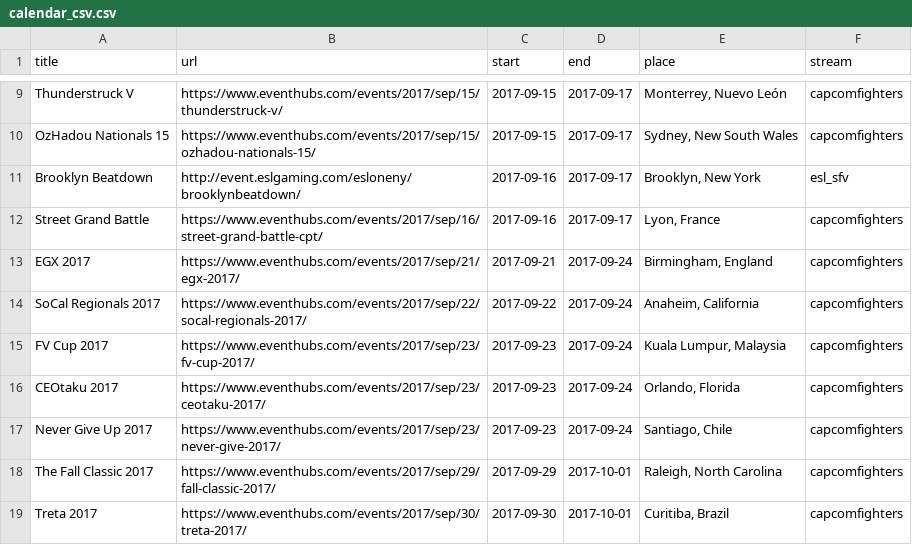
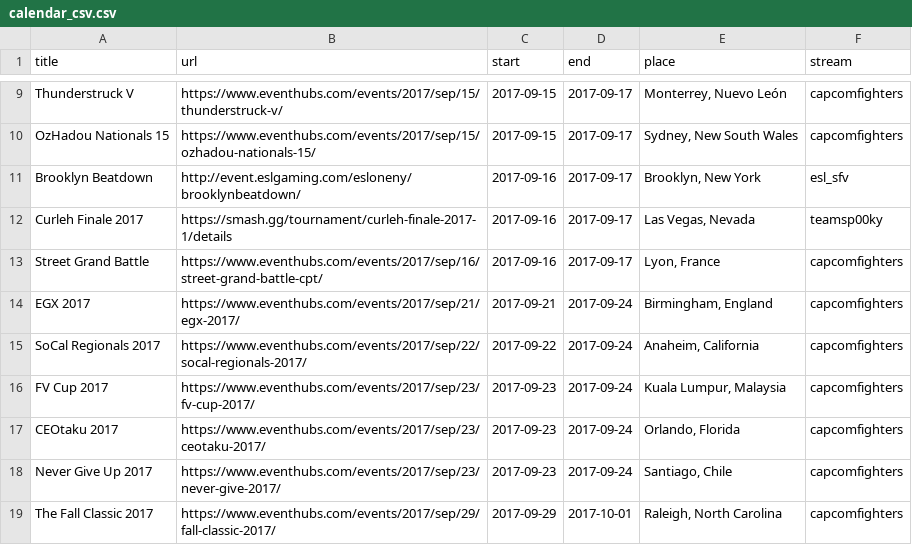
Before and after one commit to rakuko/sidebar_events_table, a CSV file: calendar_csv.csv, drawn as a sheet; only a part is shown, gaps mark what is left out; the shorter side is filled out with more unchanged rows; the diff names each change by its address in the sheet, - before the commit and + after, or states it on an @@ line.

Commit message:
added Curleh Finale 2017

```diff
--- a/calendar_csv.csv
+++ b/calendar_csv.csv
+row 12: Curleh Finale 2017 | https://smash.gg/tournament/curleh-finale-2017-1/details | 2017-09-16 | 2017-09-17 | Las Vegas, Nevada | teamsp00ky
```
